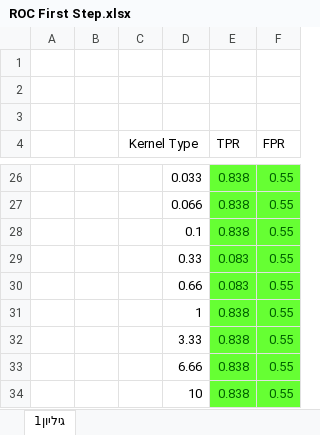
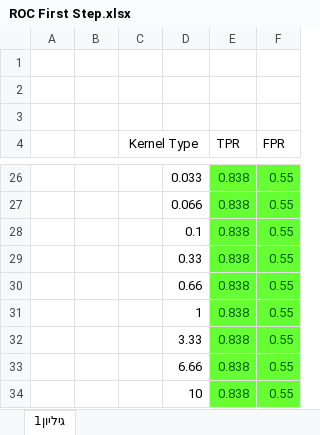
Before and after one commit to Barak2222/machineLearningHW, an Excel workbook: HW5/instructions/ROC First Step.xlsx, sheet גיליון1, drawn as a sheet; only a part is shown, gaps mark what is left out; values as stored, in another font and other column widths than the file's, no borders; charts and pictures not drawn; the diff names each change by its address in the sheet, - before the commit and + after, or states it on an @@ line.

```diff
--- a/HW5/instructions/ROC First Step.xlsx (sheet גיליון1)
+++ b/HW5/instructions/ROC First Step.xlsx (sheet גיליון1)
-E29:E30 (TPR): 0.083
+E29:E30 (TPR): 0.838
```
Also changed, not shown: charts or pictures, 1 other file.
